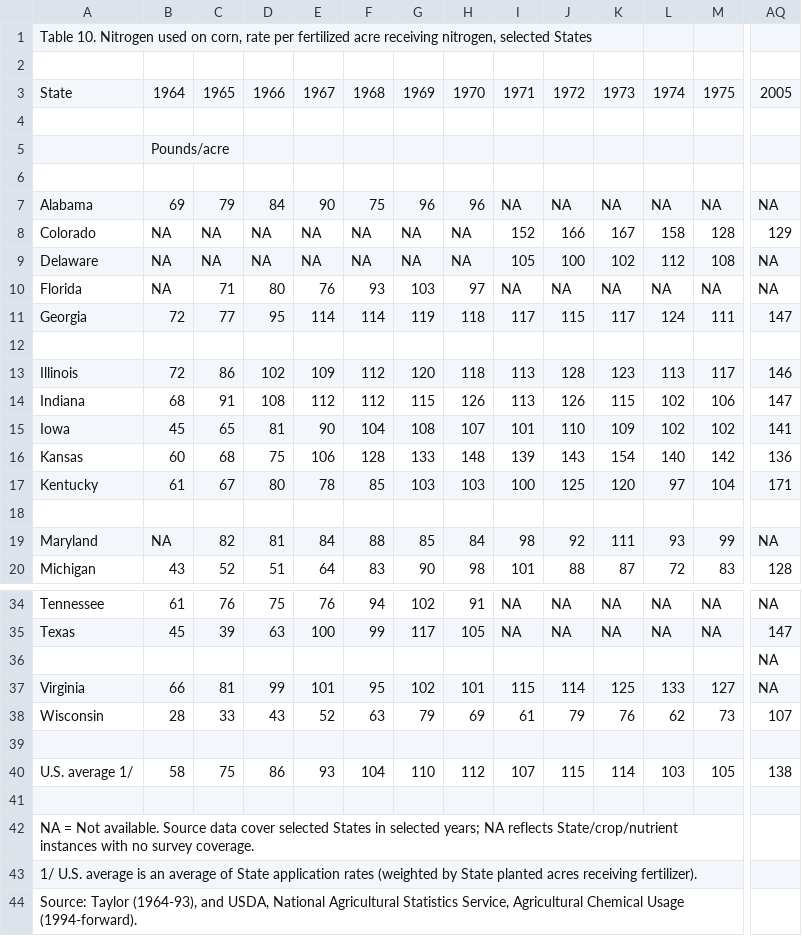
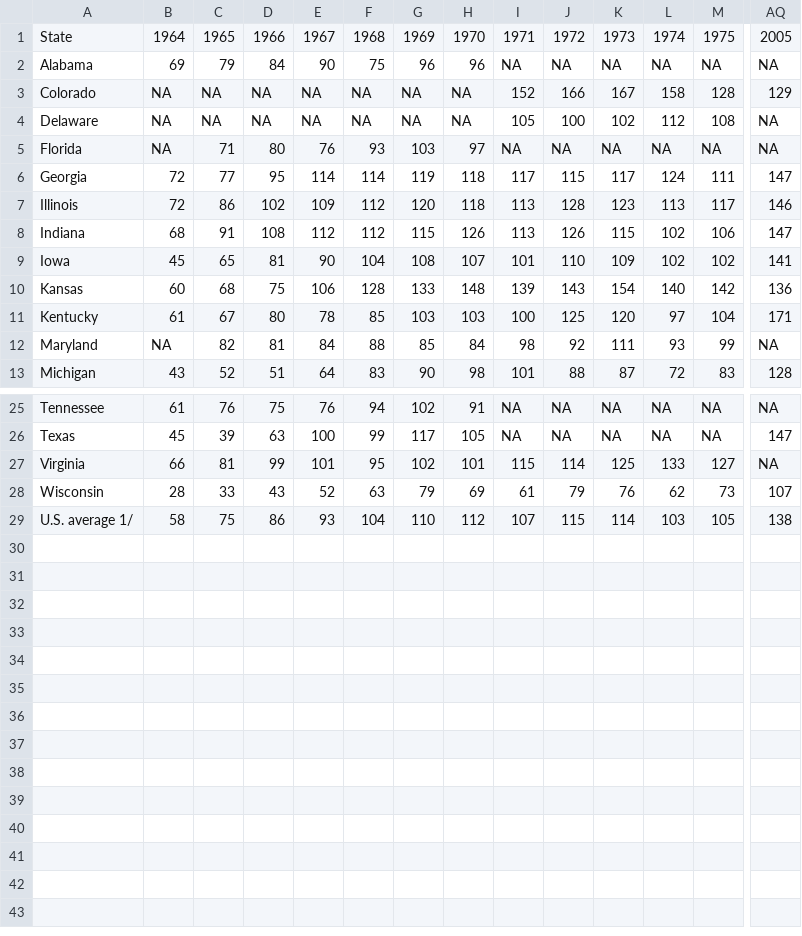
Before and after one commit to OthmanSefraoui/Data_story, a CSV file: data/fertilizeruse.csv, drawn as a sheet; only a part is shown, gaps mark what is left out; rows hold the shown columns only; the diff covers the shown part only; the diff names each change by its address in the sheet, - before the commit and + after, or states it on an @@ line.

```diff
--- a/data/fertilizeruse.csv
+++ b/data/fertilizeruse.csv
-row 1: Table 10. Nitrogen used on corn, rate per fertilized acre receiving nitrogen, selected States
-row 2: (empty)
-row 4: (empty)
-row 5:  | Pounds/acre
-row 6: (empty)
-row 12: (empty)
-row 18: (empty)
-row 36:  |  |  |  |  |  |  |  |  |  |  |  |  | NA
-row 39: (empty)
-row 41: (empty)
-row 42: NA = Not available. Source data cover selected States in selected years; NA reflects State/crop/nutrient instances with no survey coverage.
-row 43: 1/ U.S. average is an average of State application rates (weighted by State planted acres receiving fertilizer).
-row 44: Source: Taylor (1964-93), and USDA, National Agricultural Statistics Service, Agricultural Chemical Usage (1994-forward).
```
Also changed, not shown: 2 removed rows elsewhere in this file, 2 other files.
